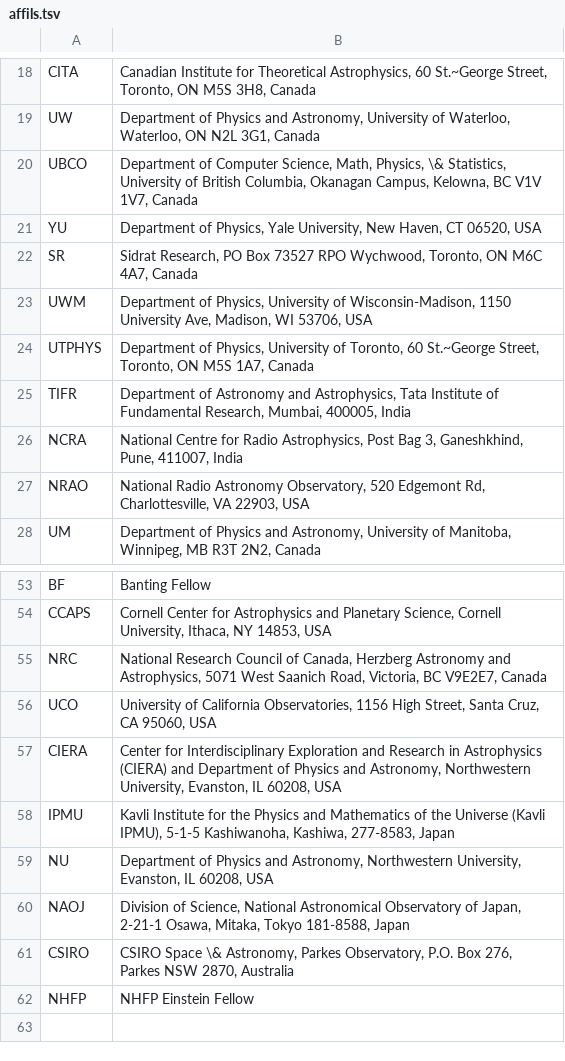
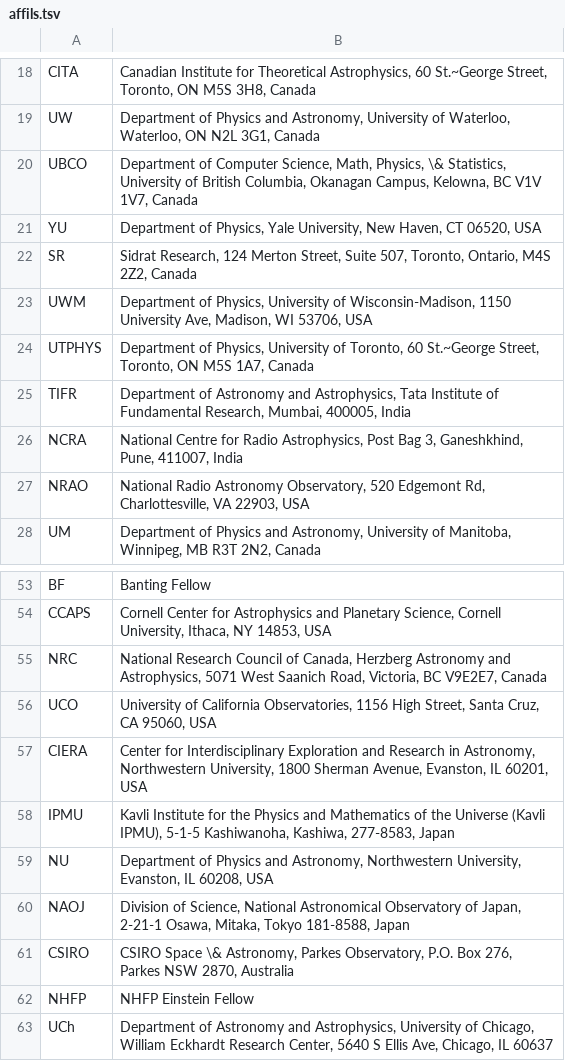
Before and after one commit to leungcalvin/kko_host_paper, a TSV file: affils.tsv, drawn as a sheet; only a part is shown, gaps mark what is left out.

```diff
--- a/affils.tsv
+++ b/affils.tsv
@@ -21,3 +21,3 @@ UBCO	Department of Computer Science, Math, Physics, \& Statistics, University of
 YU	Department of Physics, Yale University, New Haven, CT 06520, USA
-SR	Sidrat Research, PO Box 73527 RPO Wychwood, Toronto, ON M6C 4A7, Canada
+SR	Sidrat Research, 124 Merton Street, Suite 507, Toronto, Ontario, M4S 2Z2, Canada
 UWM	Department of Physics, University of Wisconsin-Madison, 1150 University Ave, Madison, WI 53706, USA
@@ -56,3 +56,3 @@ NRC	National Research Council of Canada, Herzberg Astronomy and Astrophysics, 50
 UCO	University of California Observatories, 1156 High Street, Santa Cruz, CA 95060, USA
-CIERA	Center for Interdisciplinary Exploration and Research in Astrophysics (CIERA) and Department of Physics and Astronomy, Northwestern University, Evanston, IL 60208, USA
+CIERA	Center for Interdisciplinary Exploration and Research in Astronomy, Northwestern University, 1800 Sherman Avenue, Evanston, IL 60201, USA
 IPMU	Kavli Institute for the Physics and Mathematics of the Universe (Kavli IPMU), 5-1-5 Kashiwanoha, Kashiwa, 277-8583, Japan
@@ -62 +62,2 @@ CSIRO	CSIRO Space \& Astronomy, Parkes Observatory, P.O. Box 276, Parkes NSW 287
 NHFP	NHFP Einstein Fellow
+UCh	Department of Astronomy and Astrophysics, University of Chicago, William Eckhardt Research Center, 5640 S Ellis Ave, Chicago, IL 60637
```
Also changed, not shown: authors.tsv, 28 other files.
